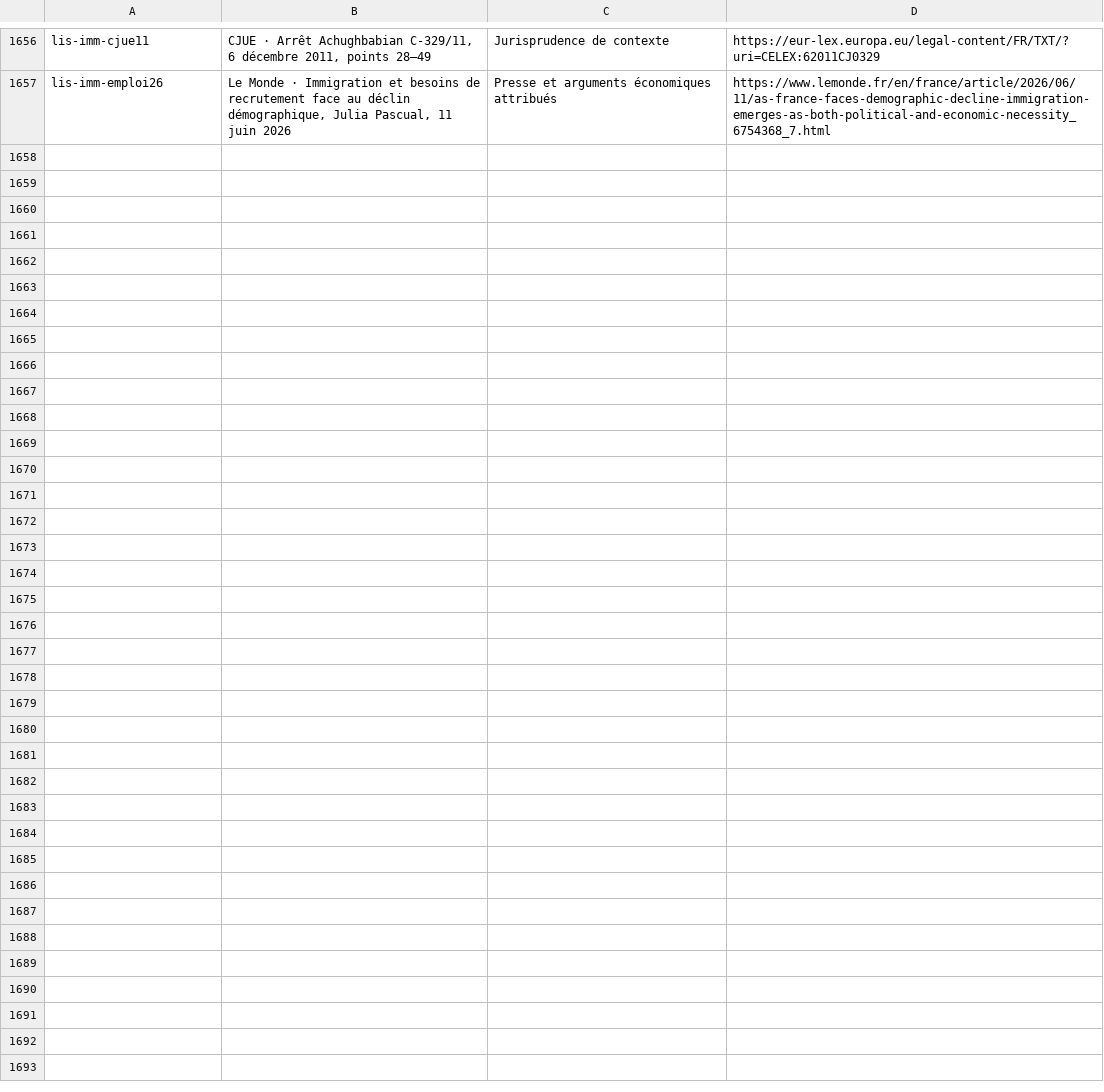
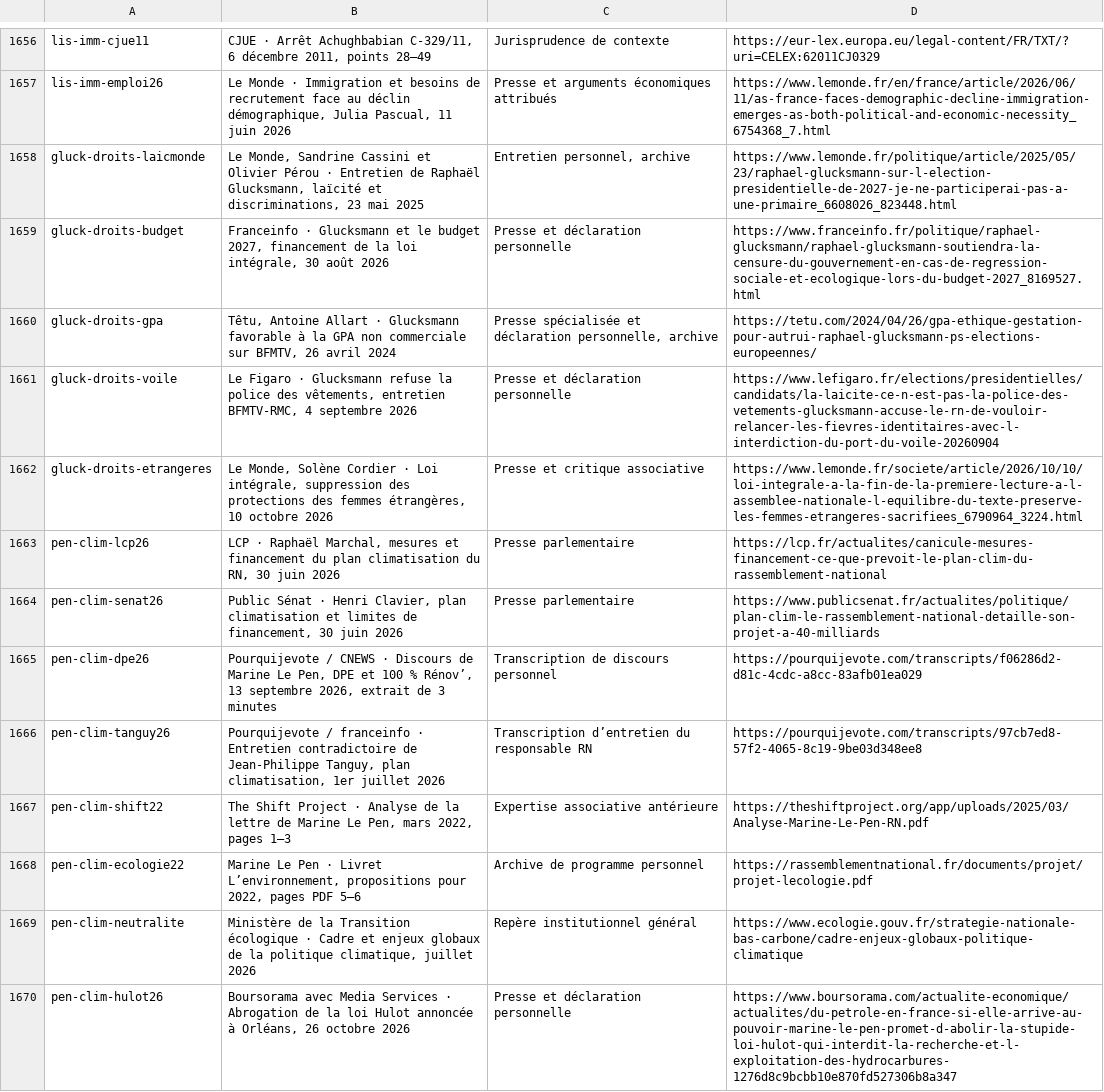
Before and after one commit to adrienconrath/pourquivoter, a TSV file: data/sources.tsv, drawn as a sheet; only a part is shown, gaps mark what is left out.

Commit message:
Approfondir droits Glucksmann et politique climatique Le Pen

```diff
--- a/data/sources.tsv
+++ b/data/sources.tsv
@@ -1657 +1657,14 @@ lis-imm-cjue11|CJUE · Arrêt Achughbabian C-329/11, 6 décembre 2011, points 28
 lis-imm-emploi26|Le Monde · Immigration et besoins de recrutement face au déclin démographique, Julia Pascual, 11 juin 2026|Presse et arguments économiques attribués|https://www.lemonde.fr/en/france/article/2026/06/11/as-france-faces-demographic-decline-immigration-emerges-as-both-political-and-economic-necessity_6754368_7.html
+gluck-droits-laicmonde|Le Monde, Sandrine Cassini et Olivier Pérou · Entretien de Raphaël Glucksmann, laïcité et discriminations, 23 mai 2025|Entretien personnel, archive|https://www.lemonde.fr/politique/article/2025/05/23/raphael-glucksmann-sur-l-election-presidentielle-de-2027-je-ne-participerai-pas-a-une-primaire_6608026_823448.html
+gluck-droits-budget|Franceinfo · Glucksmann et le budget 2027, financement de la loi intégrale, 30 août 2026|Presse et déclaration personnelle|https://www.franceinfo.fr/politique/raphael-glucksmann/raphael-glucksmann-soutiendra-la-censure-du-gouvernement-en-cas-de-regression-sociale-et-ecologique-lors-du-budget-2027_8169527.html
+gluck-droits-gpa|Têtu, Antoine Allart · Glucksmann favorable à la GPA non commerciale sur BFMTV, 26 avril 2024|Presse spécialisée et déclaration personnelle, archive|https://tetu.com/2024/04/26/gpa-ethique-gestation-pour-autrui-raphael-glucksmann-ps-elections-europeennes/
+gluck-droits-voile|Le Figaro · Glucksmann refuse la police des vêtements, entretien BFMTV-RMC, 4 septembre 2026|Presse et déclaration personnelle|https://www.lefigaro.fr/elections/presidentielles/candidats/la-laicite-ce-n-est-pas-la-police-des-vetements-glucksmann-accuse-le-rn-de-vouloir-relancer-les-fievres-identitaires-avec-l-interdiction-du-port-du-voile-20260904
+gluck-droits-etrangeres|Le Monde, Solène Cordier · Loi intégrale, suppression des protections des femmes étrangères, 10 octobre 2026|Presse et critique associative|https://www.lemonde.fr/societe/article/2026/10/10/loi-integrale-a-la-fin-de-la-premiere-lecture-a-l-assemblee-nationale-l-equilibre-du-texte-preserve-les-femmes-etrangeres-sacrifiees_6790964_3224.html
+pen-clim-lcp26|LCP · Raphaël Marchal, mesures et financement du plan climatisation du RN, 30 juin 2026|Presse parlementaire|https://lcp.fr/actualites/canicule-mesures-financement-ce-que-prevoit-le-plan-clim-du-rassemblement-national
+pen-clim-senat26|Public Sénat · Henri Clavier, plan climatisation et limites de financement, 30 juin 2026|Presse parlementaire|https://www.publicsenat.fr/actualites/politique/plan-clim-le-rassemblement-national-detaille-son-projet-a-40-milliards
+pen-clim-dpe26|Pourquijevote / CNEWS · Discours de Marine Le Pen, DPE et 100 % Rénov’, 13 septembre 2026, extrait de 3 minutes|Transcription de discours personnel|https://pourquijevote.com/transcripts/f06286d2-d81c-4cdc-a8cc-83afb01ea029
+pen-clim-tanguy26|Pourquijevote / franceinfo · Entretien contradictoire de Jean-Philippe Tanguy, plan climatisation, 1er juillet 2026|Transcription d’entretien du responsable RN|https://pourquijevote.com/transcripts/97cb7ed8-57f2-4065-8c19-9be03d348ee8
+pen-clim-shift22|The Shift Project · Analyse de la lettre de Marine Le Pen, mars 2022, pages 1–3|Expertise associative antérieure|https://theshiftproject.org/app/uploads/2025/03/Analyse-Marine-Le-Pen-RN.pdf
+pen-clim-ecologie22|Marine Le Pen · Livret L’environnement, propositions pour 2022, pages PDF 5–6|Archive de programme personnel|https://rassemblementnational.fr/documents/projet/projet-lecologie.pdf
+pen-clim-neutralite|Ministère de la Transition écologique · Cadre et enjeux globaux de la politique climatique, juillet 2026|Repère institutionnel général|https://www.ecologie.gouv.fr/strategie-nationale-bas-carbone/cadre-enjeux-globaux-politique-climatique
+pen-clim-hulot26|Boursorama avec Media Services · Abrogation de la loi Hulot annoncée à Orléans, 26 octobre 2026|Presse et déclaration personnelle|https://www.boursorama.com/actualite-economique/actualites/du-petrole-en-france-si-elle-arrive-au-pouvoir-marine-le-pen-promet-d-abolir-la-stupide-loi-hulot-qui-interdit-la-recherche-et-l-exploitation-des-hydrocarbures-1276d8c9bcbb10e870fd527306b8a347
```
Also changed, not shown: data/audit-couverture.tsv, data/recherches.tsv, 4 other files.
